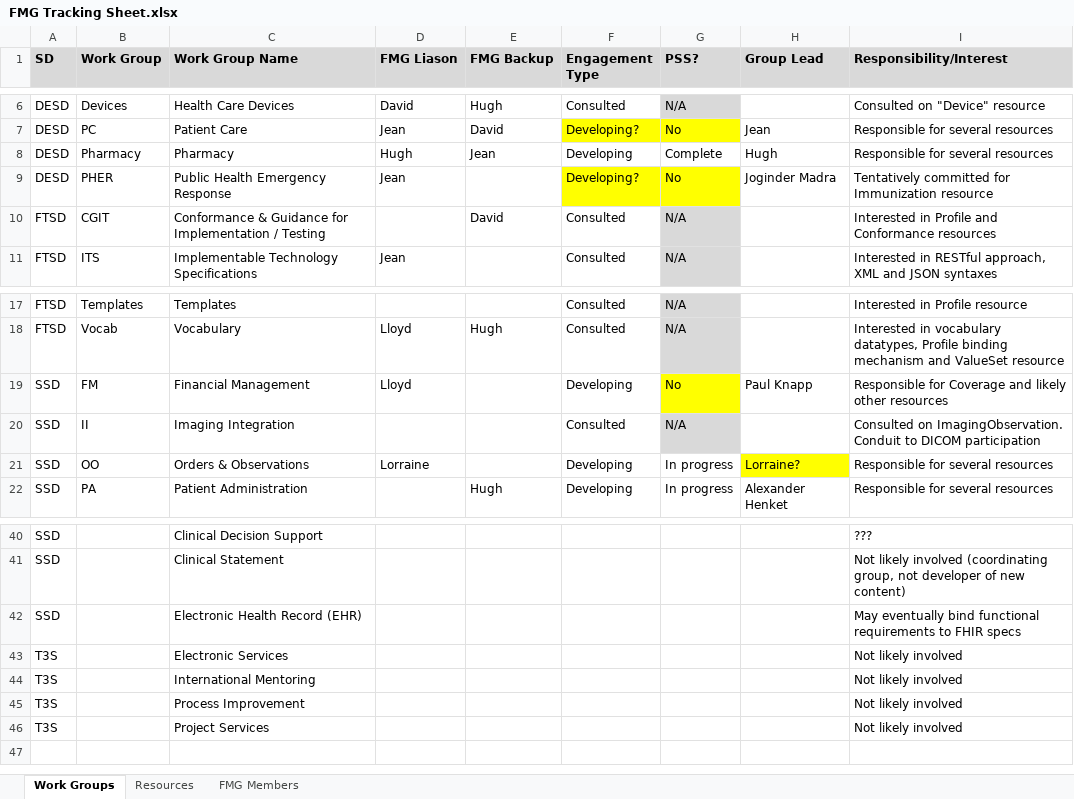
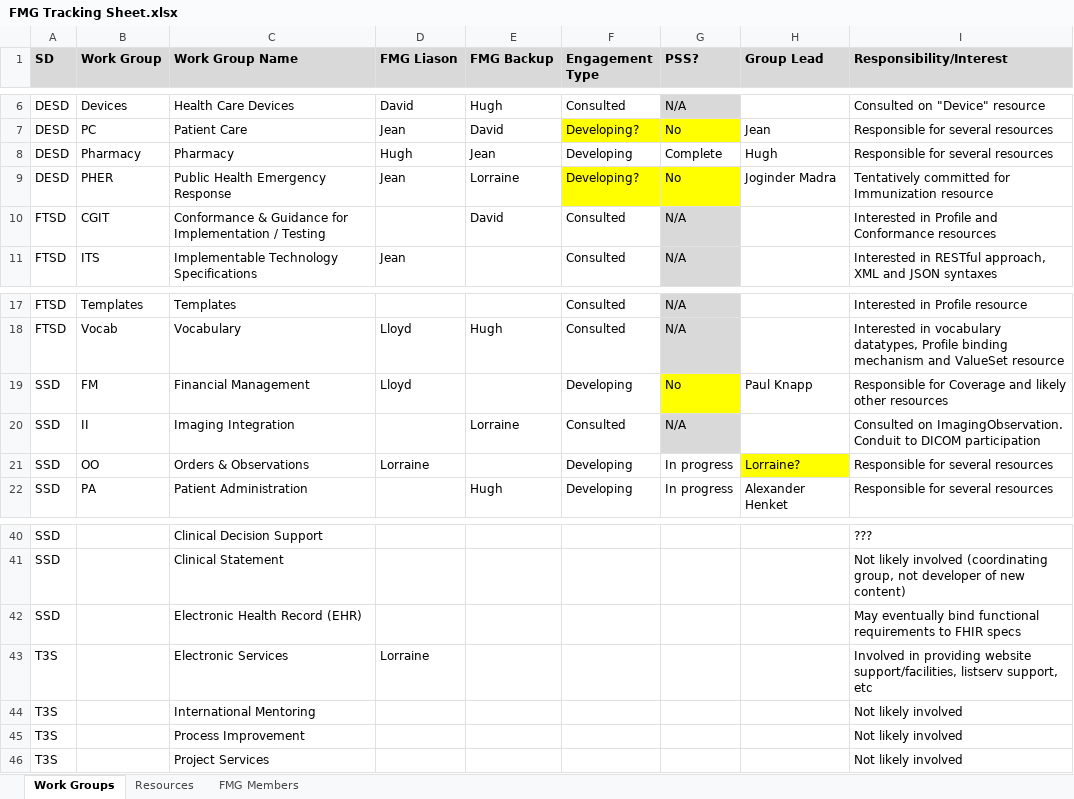
Before and after one commit to vista-novo/fhir, an Excel workbook: documents/governance/FMG/FMG Tracking Sheet.xlsx, sheet Work Groups, drawn as a sheet; only a part is shown, gaps mark what is left out; values as stored, in another font and other column widths than the file's, no borders; the diff names each change by its address in the sheet, - before the commit and + after, or states it on an @@ line.

Commit message:
Added liaison responsibilities
git-svn-id: http://gforge.hl7.org/svn/fhir/trunk@789 2f0db536-2c49-4257-a3fa-e771ed206c19

```diff
--- a/documents/governance/FMG/FMG Tracking Sheet.xlsx (sheet Work Groups)
+++ b/documents/governance/FMG/FMG Tracking Sheet.xlsx (sheet Work Groups)
-E9 (FMG Backup): (empty)
+E9 (FMG Backup): Lorraine
-E20 (FMG Backup): (empty)
+E20 (FMG Backup): Lorraine
-D43 (FMG Liason): (empty)
+D43 (FMG Liason): Lorraine
-I43 (Responsibility/Interest): Not likely involved
+I43 (Responsibility/Interest): Involved in providing website support/facilities, listserv support, etc
```
